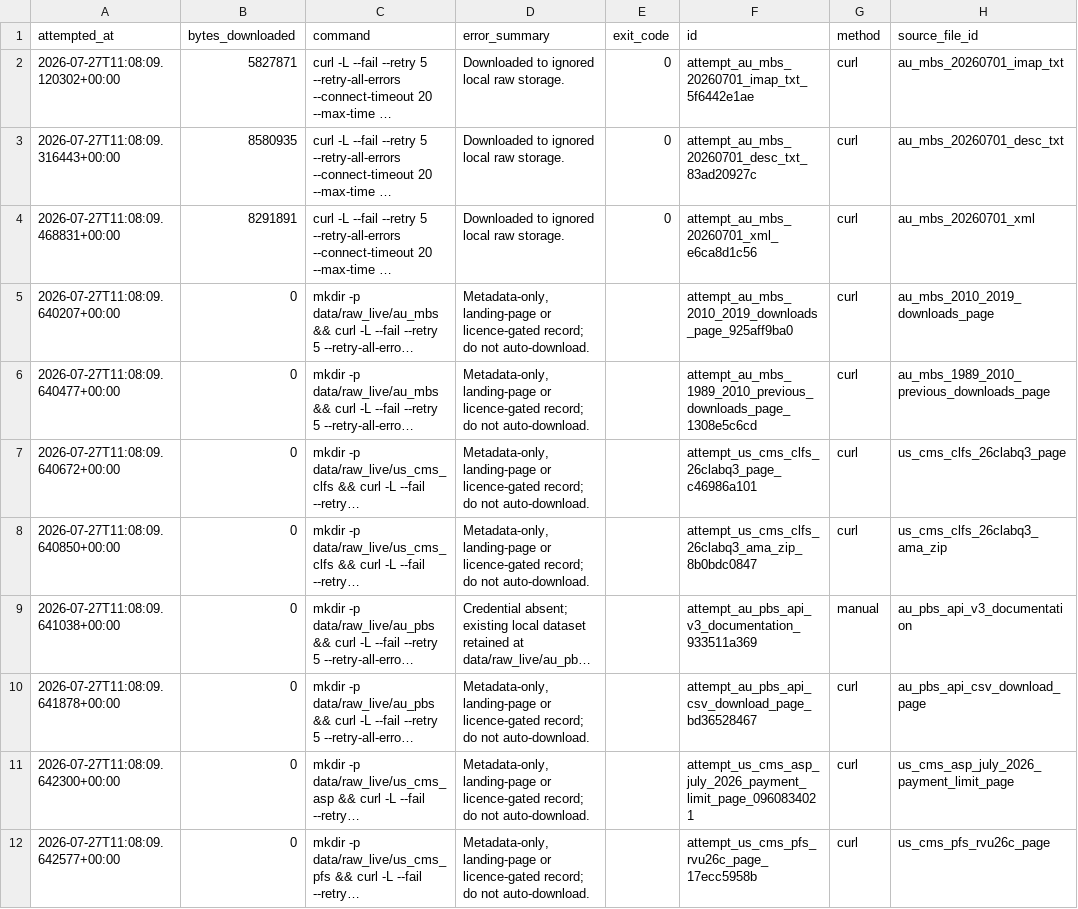
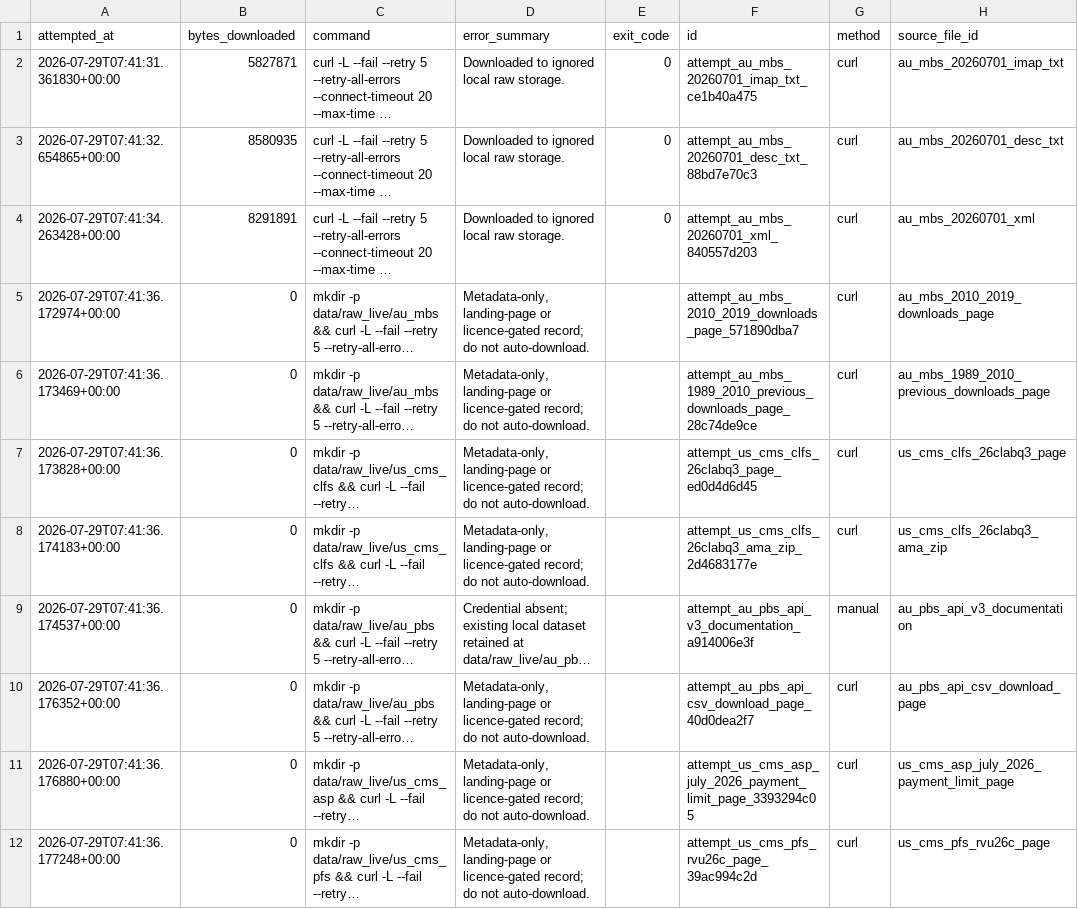
Before and after one commit to edithatogo/reimbursement-atlas, a CSV file: data/derived/seed_lake/source_download_attempts/source_download_attempts.csv, drawn as a sheet; only a part is shown; long unchanged cells end in …; the diff names each change by its address in the sheet, - before the commit and + after, or states it on an @@ line.

Commit message:
chore: record live source acquisition receipts

```diff
--- a/data/derived/seed_lake/source_download_attempts/source_download_attempts.csv
+++ b/data/derived/seed_lake/source_download_attempts/source_download_attempts.csv
-A2 (attempted_at): 2026-07-27T11:08:09.120302+00:00
+A2 (attempted_at): 2026-07-29T07:41:31.361830+00:00
-F2 (id): attempt_au_mbs_20260701_imap_txt_5f6442e1ae
+F2 (id): attempt_au_mbs_20260701_imap_txt_ce1b40a475
-A3 (attempted_at): 2026-07-27T11:08:09.316443+00:00
+A3 (attempted_at): 2026-07-29T07:41:32.654865+00:00
-F3 (id): attempt_au_mbs_20260701_desc_txt_83ad20927c
+F3 (id): attempt_au_mbs_20260701_desc_txt_88bd7e70c3
-A4 (attempted_at): 2026-07-27T11:08:09.468831+00:00
+A4 (attempted_at): 2026-07-29T07:41:34.263428+00:00
-F4 (id): attempt_au_mbs_20260701_xml_e6ca8d1c56
+F4 (id): attempt_au_mbs_20260701_xml_840557d203
-A5 (attempted_at): 2026-07-27T11:08:09.640207+00:00
+A5 (attempted_at): 2026-07-29T07:41:36.172974+00:00
-F5 (id): attempt_au_mbs_2010_2019_downloads_page_925aff9ba0
+F5 (id): attempt_au_mbs_2010_2019_downloads_page_571890dba7
-A6 (attempted_at): 2026-07-27T11:08:09.640477+00:00
+A6 (attempted_at): 2026-07-29T07:41:36.173469+00:00
-F6 (id): attempt_au_mbs_1989_2010_previous_downloads_page_1308e5c6cd
+F6 (id): attempt_au_mbs_1989_2010_previous_downloads_page_28c74de9ce
-A7 (attempted_at): 2026-07-27T11:08:09.640672+00:00
+A7 (attempted_at): 2026-07-29T07:41:36.173828+00:00
-F7 (id): attempt_us_cms_clfs_26clabq3_page_c46986a101
+F7 (id): attempt_us_cms_clfs_26clabq3_page_ed0d4d6d45
-A8 (attempted_at): 2026-07-27T11:08:09.640850+00:00
+A8 (attempted_at): 2026-07-29T07:41:36.174183+00:00
-F8 (id): attempt_us_cms_clfs_26clabq3_ama_zip_8b0bdc0847
+F8 (id): attempt_us_cms_clfs_26clabq3_ama_zip_2d4683177e
-A9 (attempted_at): 2026-07-27T11:08:09.641038+00:00
+A9 (attempted_at): 2026-07-29T07:41:36.174537+00:00
-F9 (id): attempt_au_pbs_api_v3_documentation_933511a369
+F9 (id): attempt_au_pbs_api_v3_documentation_a914006e3f
-A10 (attempted_at): 2026-07-27T11:08:09.641878+00:00
+A10 (attempted_at): 2026-07-29T07:41:36.176352+00:00
-F10 (id): attempt_au_pbs_api_csv_download_page_bd36528467
+F10 (id): attempt_au_pbs_api_csv_download_page_40d0dea2f7
-A11 (attempted_at): 2026-07-27T11:08:09.642300+00:00
+A11 (attempted_at): 2026-07-29T07:41:36.176880+00:00
-F11 (id): attempt_us_cms_asp_july_2026_payment_limit_page_0960834021
+F11 (id): attempt_us_cms_asp_july_2026_payment_limit_page_3393294c05
-A12 (attempted_at): 2026-07-27T11:08:09.642577+00:00
+A12 (attempted_at): 2026-07-29T07:41:36.177248+00:00
-F12 (id): attempt_us_cms_pfs_rvu26c_page_17ecc5958b
+F12 (id): attempt_us_cms_pfs_rvu26c_page_39ac994c2d
```
Also changed, not shown: data/derived/source_downloads/download_attempts.csv, 6 other files.
